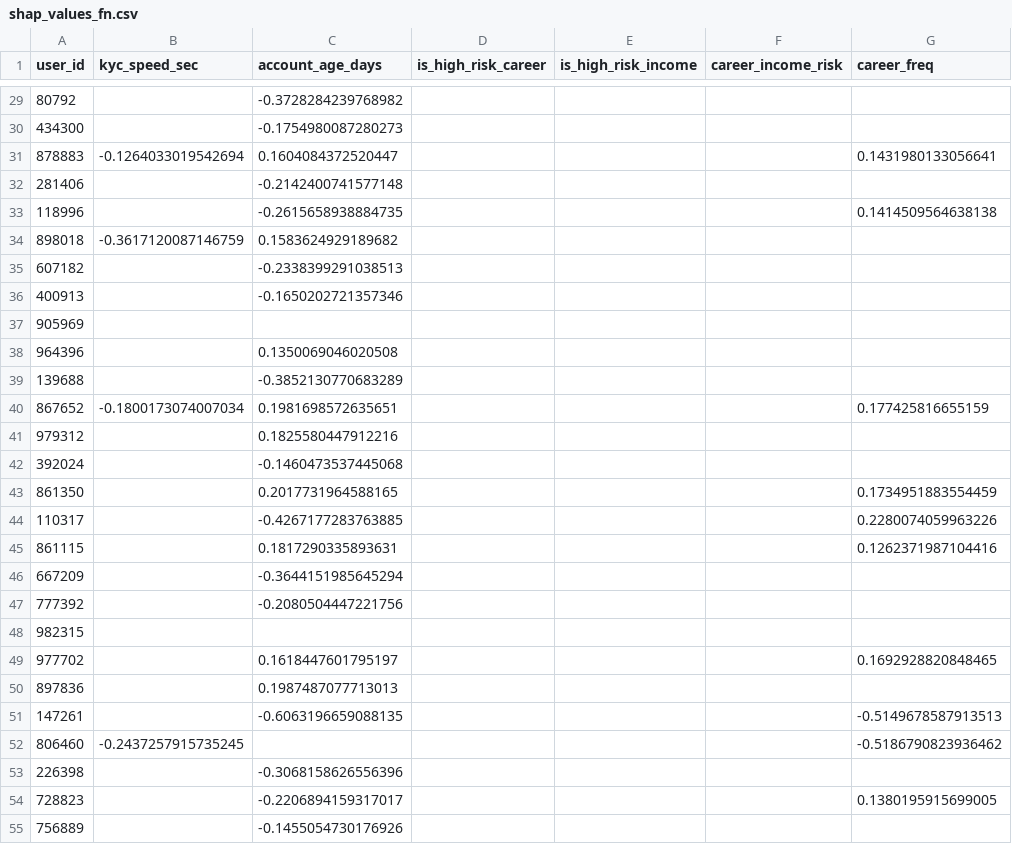
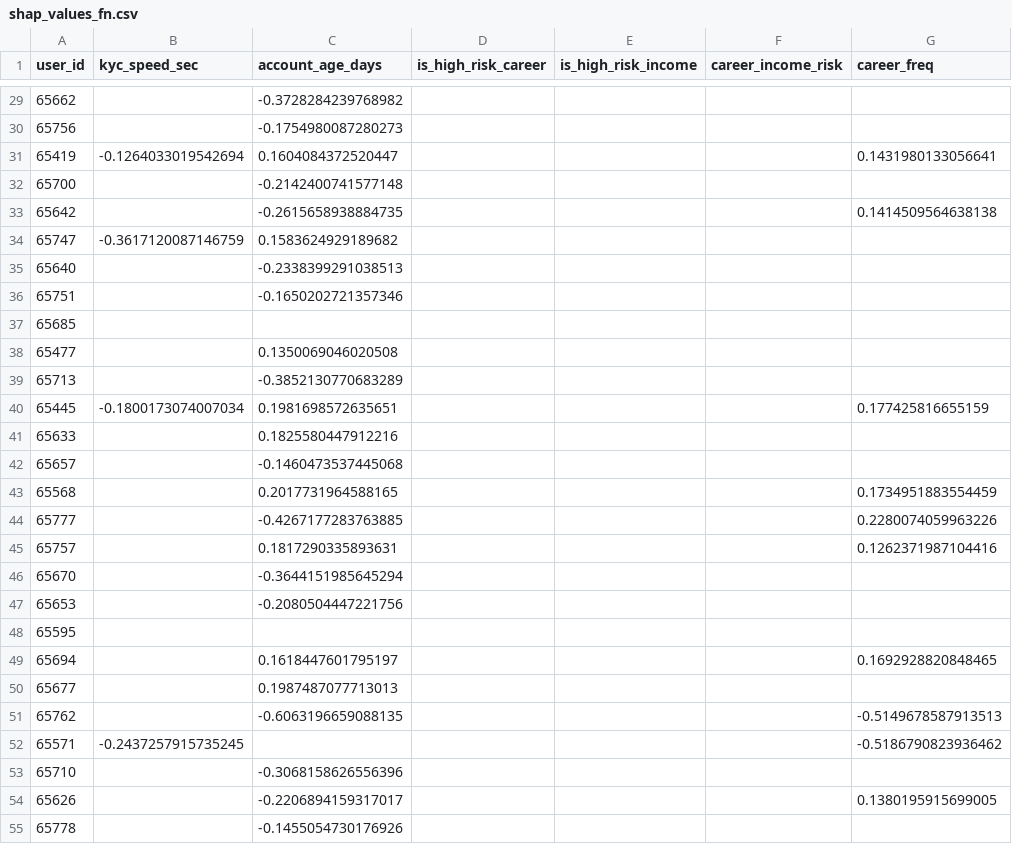
Before and after one commit to timwei0801/Bio_AWS_Workshop, a CSV file: output/shap_values_fn.csv, drawn as a sheet; only a part is shown, gaps mark what is left out; the diff covers the shown part only; the diff names each change by its address in the sheet, - before the commit and + after, or states it on an @@ line.

```diff
--- a/output/shap_values_fn.csv
+++ b/output/shap_values_fn.csv
-A29 (user_id): 80792
+A29 (user_id): 65662
-A30 (user_id): 434300
+A30 (user_id): 65756
-A31 (user_id): 878883
+A31 (user_id): 65419
-A32 (user_id): 281406
+A32 (user_id): 65700
-A33 (user_id): 118996
+A33 (user_id): 65642
-A34 (user_id): 898018
+A34 (user_id): 65747
-A35 (user_id): 607182
+A35 (user_id): 65640
-A36 (user_id): 400913
+A36 (user_id): 65751
-A37 (user_id): 905969
+A37 (user_id): 65685
-A38 (user_id): 964396
+A38 (user_id): 65477
-A39 (user_id): 139688
+A39 (user_id): 65713
-A40 (user_id): 867652
+A40 (user_id): 65445
-A41 (user_id): 979312
+A41 (user_id): 65633
-A42 (user_id): 392024
+A42 (user_id): 65657
-A43 (user_id): 861350
+A43 (user_id): 65568
-A44 (user_id): 110317
+A44 (user_id): 65777
-A45 (user_id): 861115
+A45 (user_id): 65757
-A46 (user_id): 667209
+A46 (user_id): 65670
-A47 (user_id): 777392
+A47 (user_id): 65653
-A48 (user_id): 982315
+A48 (user_id): 65595
-A49 (user_id): 977702
+A49 (user_id): 65694
-A50 (user_id): 897836
+A50 (user_id): 65677
-A51 (user_id): 147261
+A51 (user_id): 65762
-A52 (user_id): 806460
+A52 (user_id): 65571
-A53 (user_id): 226398
+A53 (user_id): 65710
-A54 (user_id): 728823
+A54 (user_id): 65626
-A55 (user_id): 756889
+A55 (user_id): 65778
```
Also changed, not shown: 149 edited cells elsewhere in this file, output/shap_top10_fn.csv, output/shap_top10_fp.csv, 11 other files.
